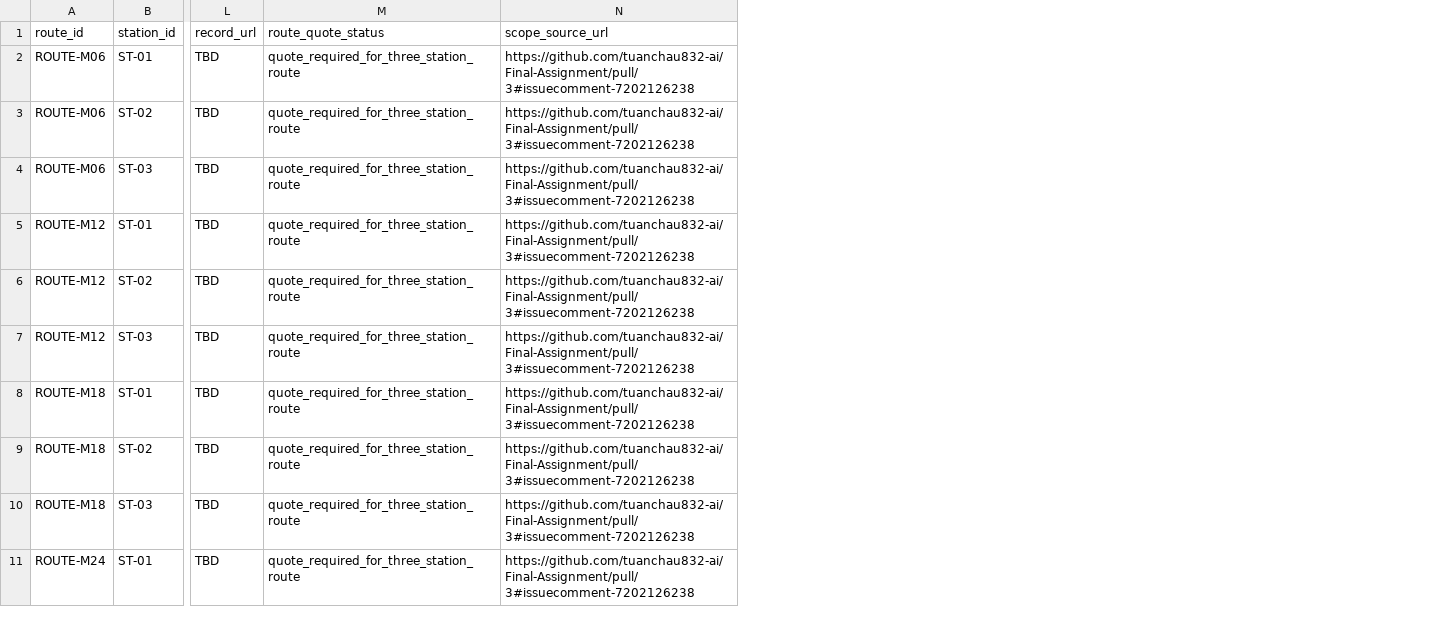
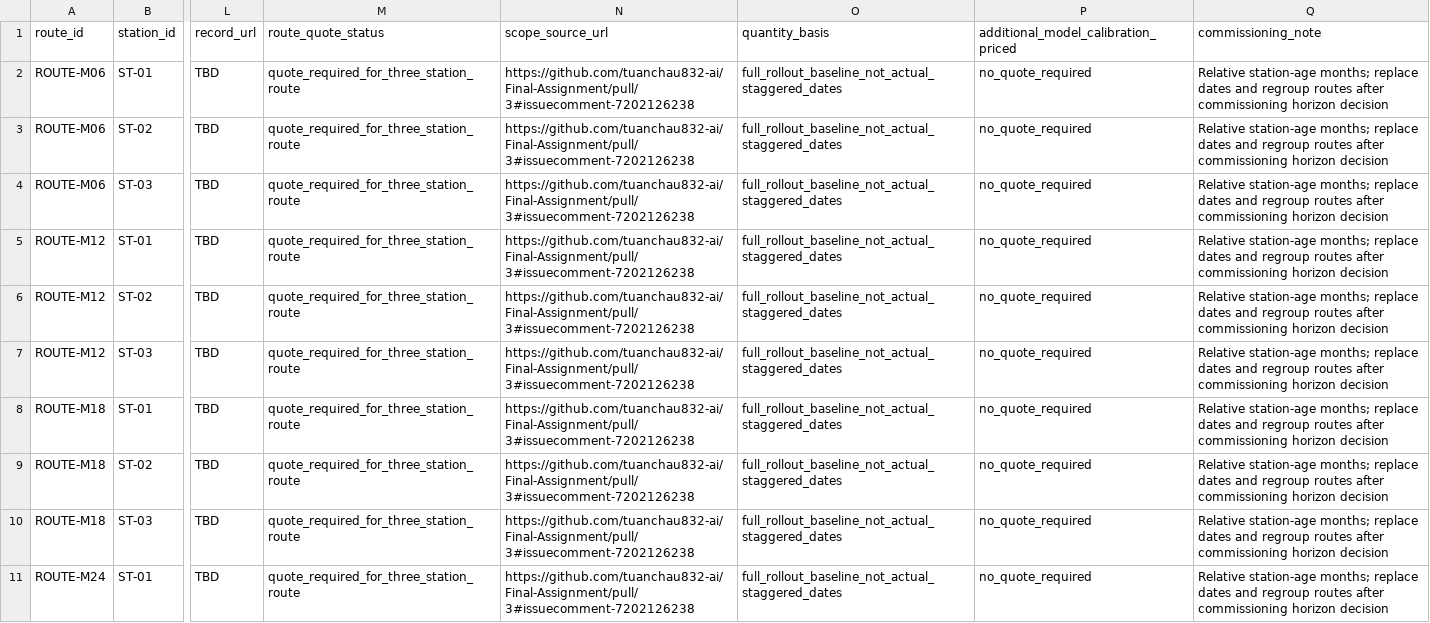
Before and after one commit to tuanchau832-ai/Final-Assignment, a CSV file: website/content/maintenance-schedule-2026-11-27.csv, drawn as a sheet; only a part is shown, gaps mark what is left out; the diff names each change by its address in the sheet, - before the commit and + after, or states it on an @@ line.

Commit message:
Review Tuan integration and align staged procurement with shared reserve

```diff
--- a/website/content/maintenance-schedule-2026-11-27.csv
+++ b/website/content/maintenance-schedule-2026-11-27.csv
+column O (quantity_basis), rows 2-11: all full_rollout_baseline_not_actual_staggered_dates
+column P, rows 1-11: additional_model_calibration_priced | no_quote_required | no_quote_required | no_quote_required | no_quote_required | no_quote_required | no_quote_required | no_quote_required | no_quote_required | no_quote_required | no_quote_required
+column Q (commissioning_note), rows 2-11: all Relative station-age months; replace dates and regroup routes after commissioning horizon decision
```
Also changed, not shown: website/content/cost-rollup-3stations-3years-2026-11-26.csv, website/content/evidence-register.csv, 16 other files.
